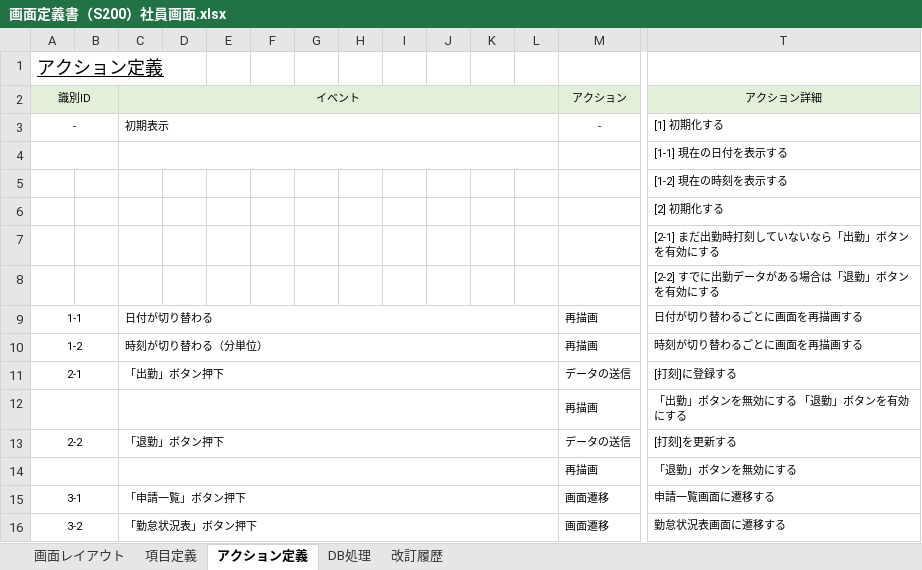
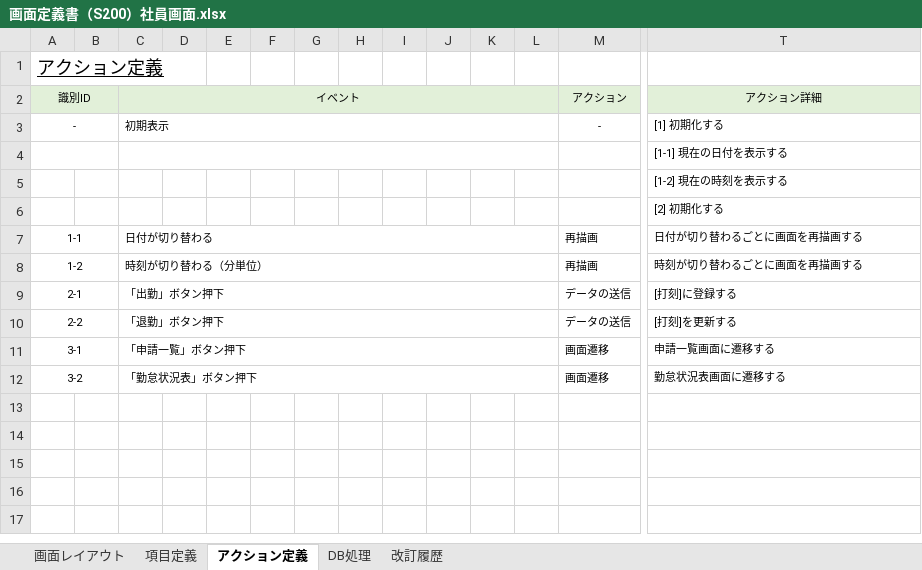
Before and after one commit to yoshiaradaiki/dakokusamurai-git-repository, an Excel workbook: 設計書_打刻侍/20_基本設計/02_画面定義/画面定義書/画面定義書（S200）社員画面.xlsx, sheet アクション定義, drawn as a sheet; only a part is shown, gaps mark what is left out; values as stored, in another font and other column widths than the file's, no borders; conditional formats not drawn; rows hold the shown columns only; the diff names each change by its address in the sheet, - before the commit and + after, or states it on an @@ line.

Commit message:
Update 画面定義書（S200）社員画面.xlsx

```diff
--- a/設計書_打刻侍/20_基本設計/02_画面定義/画面定義書/画面定義書（S200）社員画面.xlsx (sheet アクション定義)
+++ b/設計書_打刻侍/20_基本設計/02_画面定義/画面定義書/画面定義書（S200）社員画面.xlsx (sheet アクション定義)
-row 7:  |  |  |  |  |  |  |  |  |  |  |  |  | [2-1] まだ出勤時打刻していないなら「出勤」ボタンを有効にする
-row 8:  |  |  |  |  |  |  |  |  |  |  |  |  | [2-2] すでに出勤データがある場合は「退勤」ボタンを有効にする
-row 12:  |  |  |  |  |  |  |  |  |  |  |  | 再描画 | 「出勤」ボタンを無効にする 「退勤」ボタンを有効にする
-row 14:  |  |  |  |  |  |  |  |  |  |  |  | 再描画 | 「退勤」ボタンを無効にする
```
Also changed, not shown: sheet DB処理.
